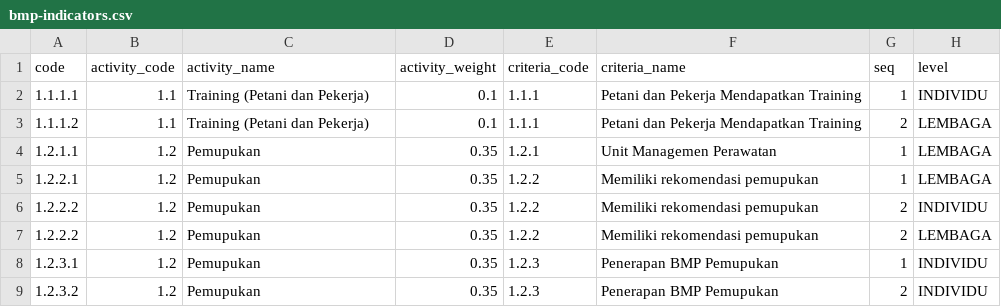
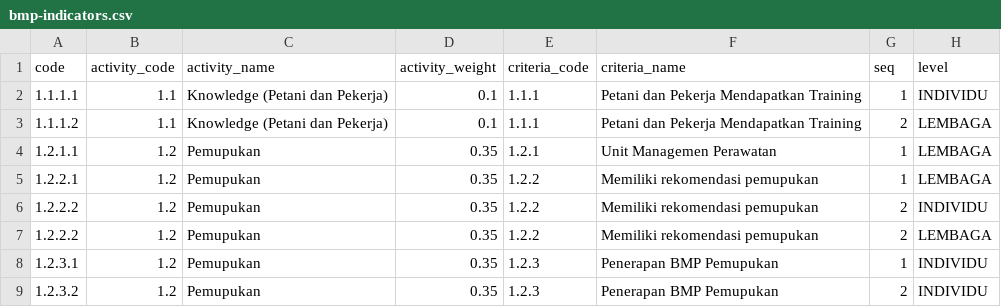
Before and after one commit to WRI-Indonesia/mis-smallholder-hub, a CSV file: prisma/seeds/data/bmp-indicators.csv, drawn as a sheet; only a part is shown; the diff names each change by its address in the sheet, - before the commit and + after, or states it on an @@ line.

```diff
--- a/prisma/seeds/data/bmp-indicators.csv
+++ b/prisma/seeds/data/bmp-indicators.csv
-C2:C3 (activity_name): Training (Petani dan Pekerja)
+C2:C3 (activity_name): Knowledge (Petani dan Pekerja)
```
Also changed, not shown: 15 other files.
